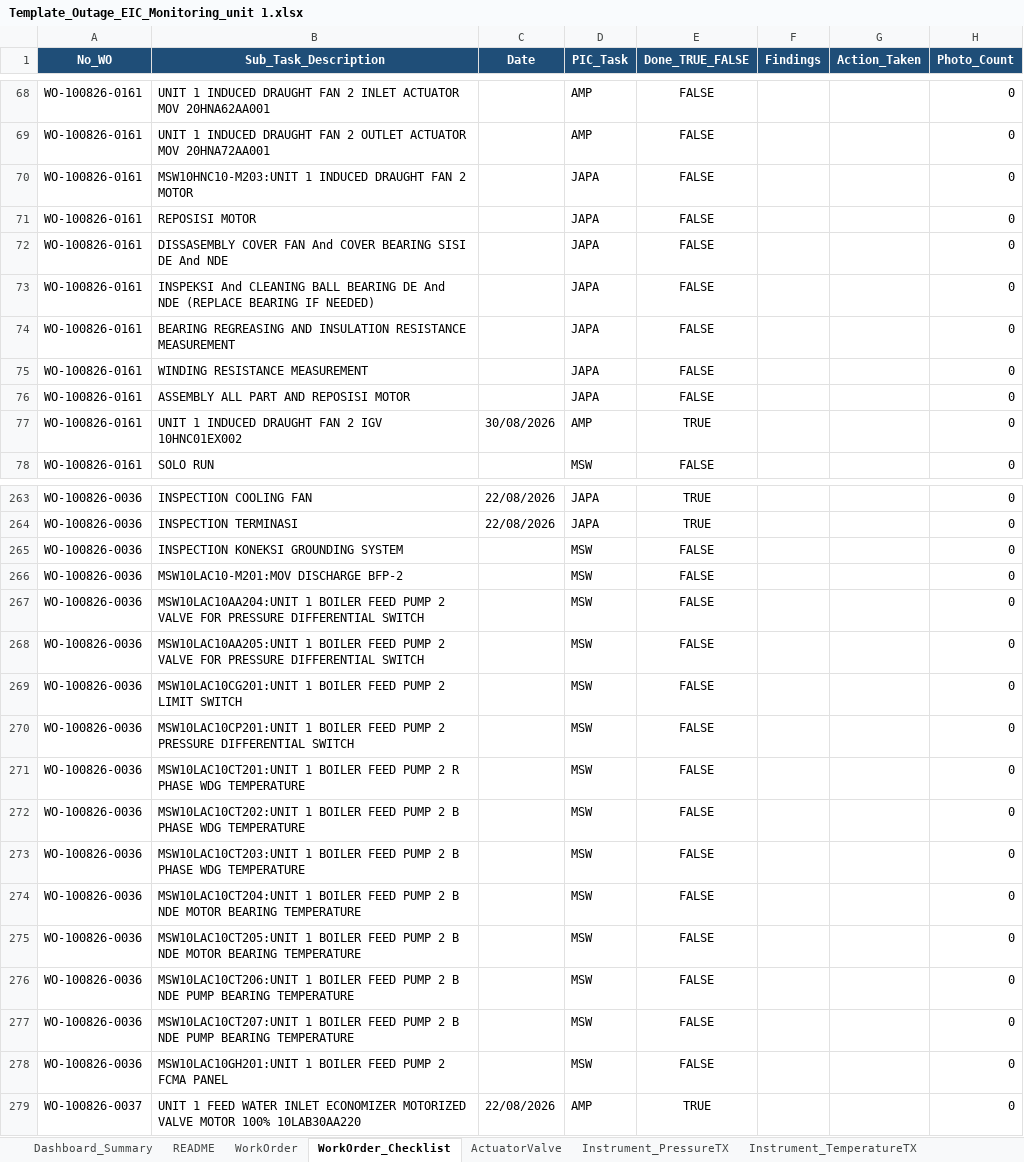
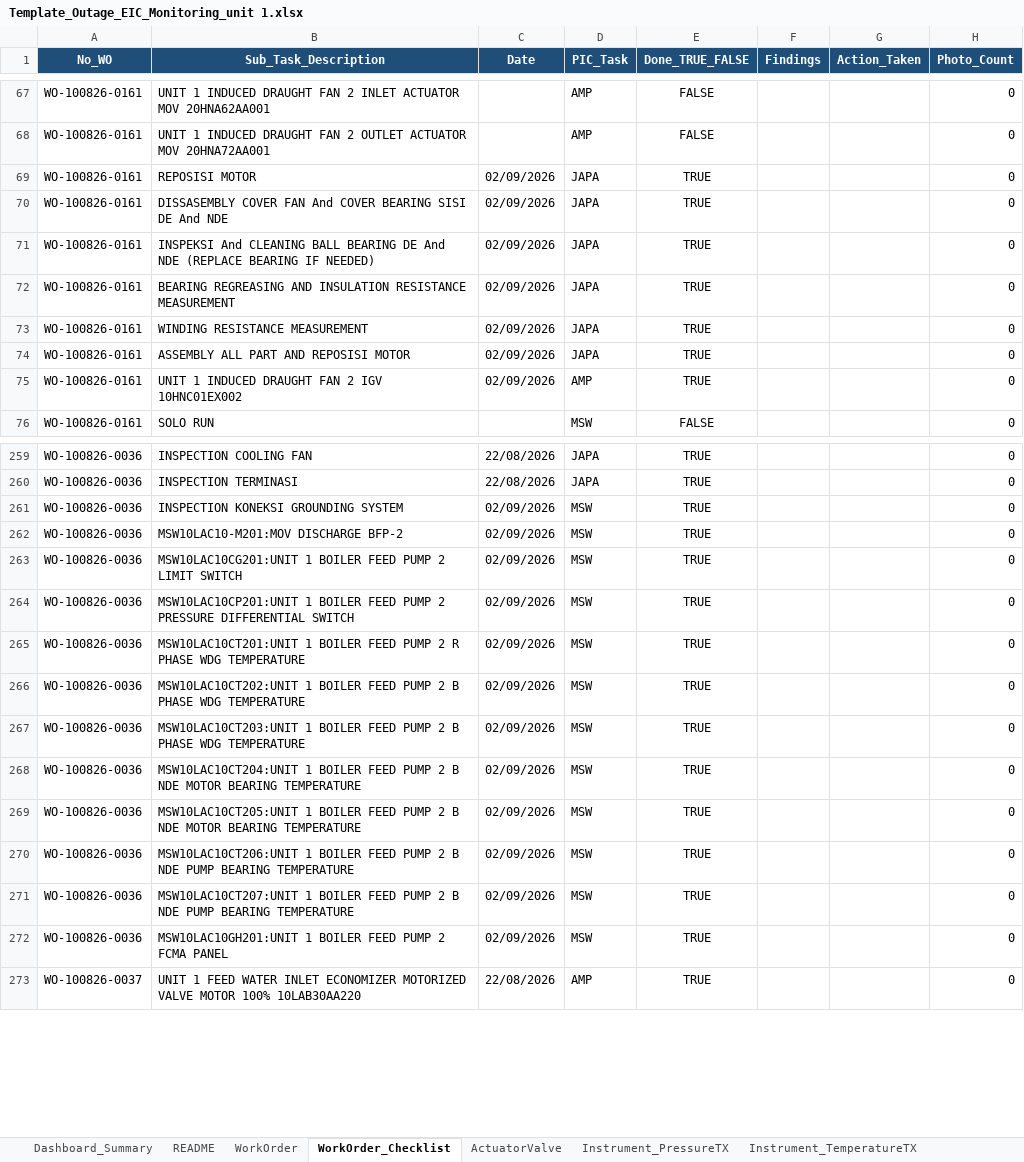
Before and after one commit to farhantandia/msw_eic_om, an Excel workbook: Template_Outage_EIC_Monitoring_unit 1.xlsx, sheet WorkOrder_Checklist, drawn as a sheet; only a part is shown, gaps mark what is left out; values as stored, in another font and other column widths than the file's, no borders; removed rows and columns are numbered as before the commit, all else as after; the diff covers the shown part only; the diff names each change by its address in the sheet, - before the commit and + after, or states it on an @@ line.

Commit message:
update date

```diff
--- a/Template_Outage_EIC_Monitoring_unit 1.xlsx (sheet WorkOrder_Checklist)
+++ b/Template_Outage_EIC_Monitoring_unit 1.xlsx (sheet WorkOrder_Checklist)
-row 70: WO-100826-0161 | MSW10HNC10-M203:UNIT 1 INDUCED DRAUGHT FAN 2 MOTOR |  | JAPA | FALSE |  |  | 0
-C69:C74 (Date): (empty)
+C69:C74 (Date): 02/09/2026
-E69:E74 (Done_TRUE_FALSE): FALSE
+E69:E74 (Done_TRUE_FALSE): TRUE
-C75 (Date): 30/08/2026
+C75 (Date): 02/09/2026
-C261:C262 (Date): (empty)
+C261:C262 (Date): 02/09/2026
-E261:E262 (Done_TRUE_FALSE): FALSE
+E261:E262 (Done_TRUE_FALSE): TRUE
-row 267: WO-100826-0036 | MSW10LAC10AA204:UNIT 1 BOILER FEED PUMP 2 VALVE FOR PRESSURE DIFFERENTIAL SWITCH |  | MSW | FALSE |  |  | 0
-row 268: WO-100826-0036 | MSW10LAC10AA205:UNIT 1 BOILER FEED PUMP 2 VALVE FOR PRESSURE DIFFERENTIAL SWITCH |  | MSW | FALSE |  |  | 0
-C263:C272 (Date): (empty)
+C263:C272 (Date): 02/09/2026
-E263:E272 (Done_TRUE_FALSE): FALSE
+E263:E272 (Done_TRUE_FALSE): TRUE
```
Also changed, not shown: 6 removed rows and 171 edited cells elsewhere in this sheet, sheet Instrument_PressureSwitch, sheet WorkOrder, sheet Instrument_PressureTX, sheet ActuatorValve, sheet Dashboard_Summary, sheet Instrument_TemperatureTX, Template_Outage_EIC_Monitoring_unit 2.xlsx, 4 other files.
